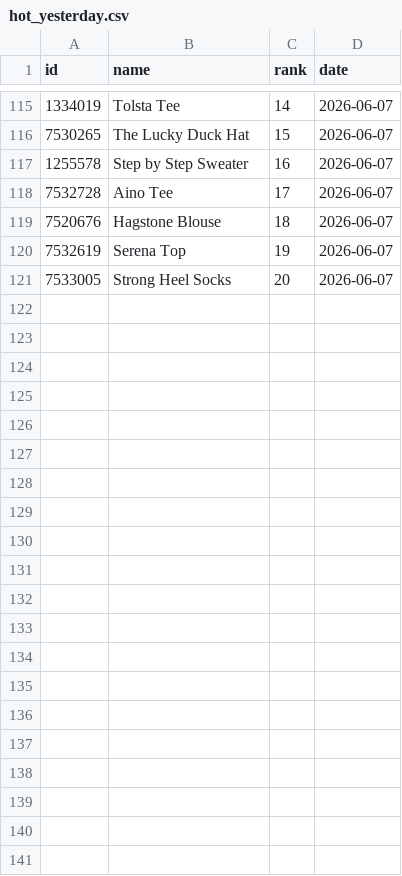
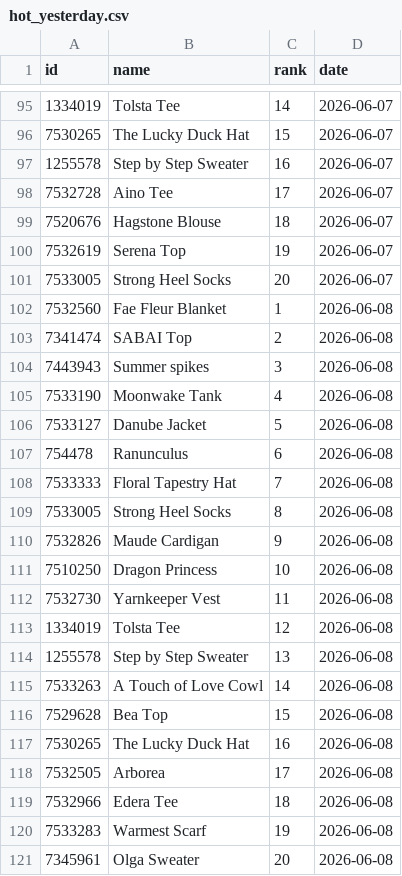
Before and after one commit to alexmcsw/ravelry-table, a CSV file: data/hot_yesterday.csv, drawn as a sheet; only a part is shown, gaps mark what is left out; the diff covers the shown part only; the diff names each change by its address in the sheet, - before the commit and + after, or states it on an @@ line.

```diff
--- a/data/hot_yesterday.csv
+++ b/data/hot_yesterday.csv
+row 102: 7532560 | Fae Fleur Blanket | 1 | 2026-06-08
+row 103: 7341474 | SABAI Top | 2 | 2026-06-08
+row 104: 7443943 | Summer spikes | 3 | 2026-06-08
+row 105: 7533190 | Moonwake Tank | 4 | 2026-06-08
+row 106: 7533127 | Danube Jacket | 5 | 2026-06-08
+row 107: 754478 | Ranunculus | 6 | 2026-06-08
+row 108: 7533333 | Floral Tapestry Hat | 7 | 2026-06-08
+row 109: 7533005 | Strong Heel Socks | 8 | 2026-06-08
+row 110: 7532826 | Maude Cardigan | 9 | 2026-06-08
+row 111: 7510250 | Dragon Princess | 10 | 2026-06-08
+row 112: 7532730 | Yarnkeeper Vest | 11 | 2026-06-08
+row 113: 1334019 | Tolsta Tee | 12 | 2026-06-08
+row 114: 1255578 | Step by Step Sweater | 13 | 2026-06-08
+row 115: 7533263 | A Touch of Love Cowl | 14 | 2026-06-08
+row 116: 7529628 | Bea Top | 15 | 2026-06-08
+row 117: 7530265 | The Lucky Duck Hat | 16 | 2026-06-08
+row 118: 7532505 | Arborea | 17 | 2026-06-08
+row 119: 7532966 | Edera Tee | 18 | 2026-06-08
+row 120: 7533283 | Warmest Scarf | 19 | 2026-06-08
+row 121: 7345961 | Olga Sweater | 20 | 2026-06-08
```
Also changed, not shown: 20 removed rows elsewhere in this file.
